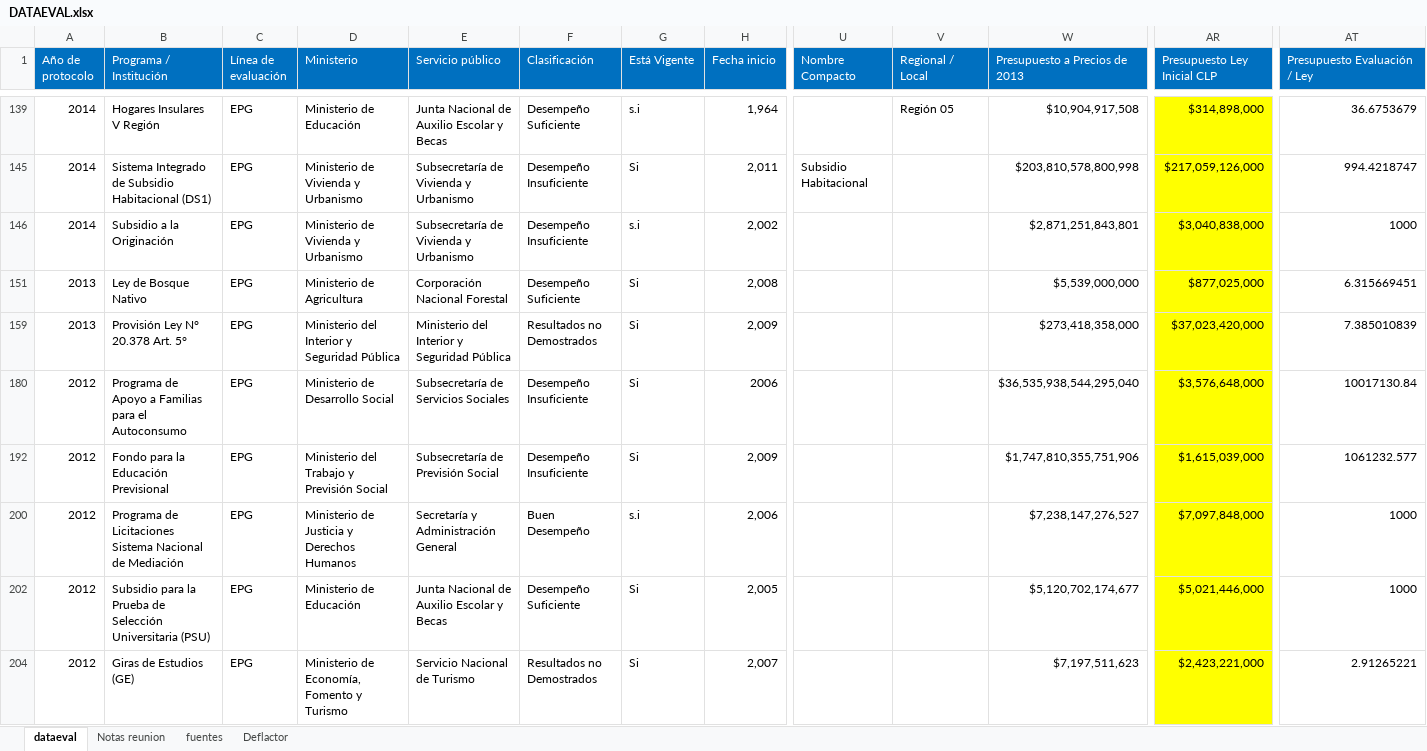
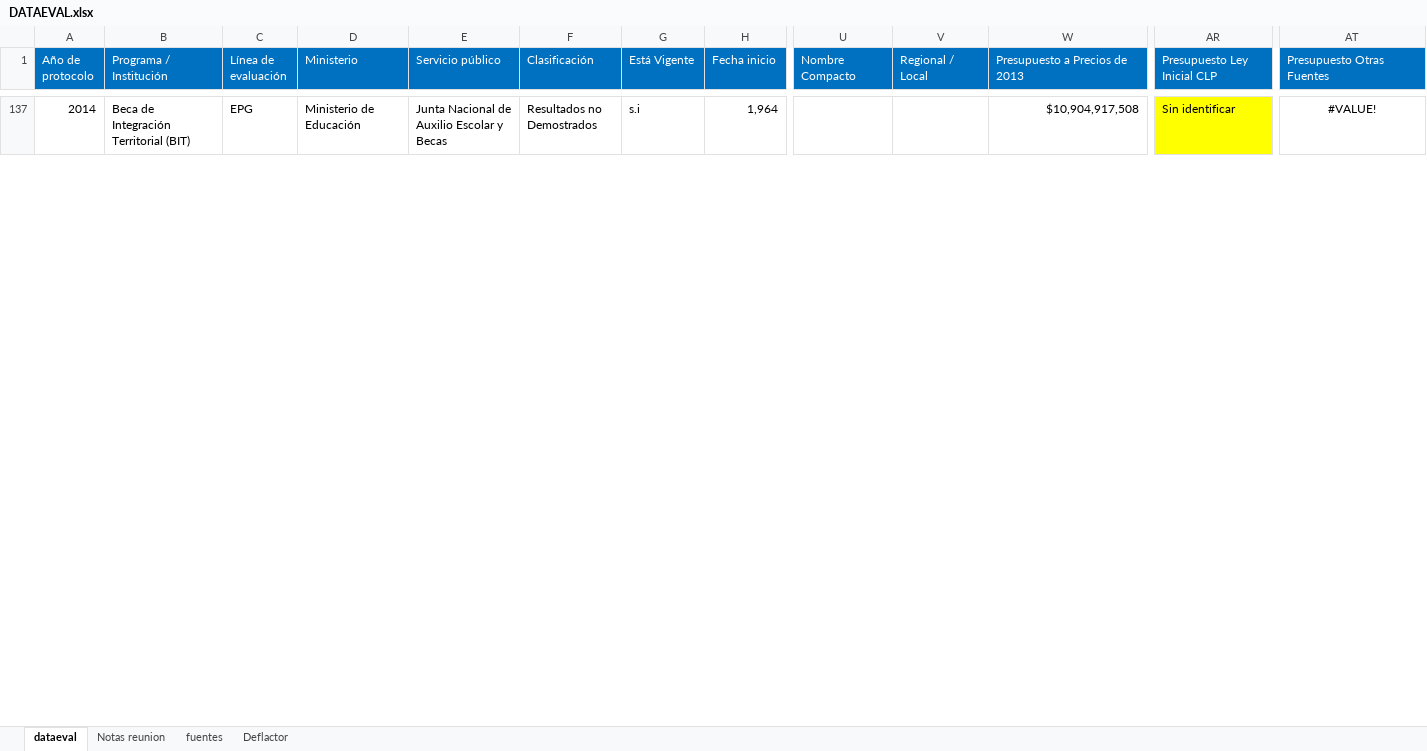
Before and after one commit to Sud-Austral/DATA-EVAL, an Excel workbook: DATAEVAL.xlsx, sheet dataeval, drawn as a sheet; only a part is shown, gaps mark what is left out; values as stored, in another font and other column widths than the file's, no borders; removed rows and columns are numbered as before the commit, all else as after; rows hold the shown columns only; the diff covers the shown part only; the diff names each change by its address in the sheet, - before the commit and + after, or states it on an @@ line.

Commit message:
Update DATAEVAL.xlsx

```diff
--- a/DATAEVAL.xlsx (sheet dataeval)
+++ b/DATAEVAL.xlsx (sheet dataeval)
-AT1: Presupuesto Evaluación / Ley
+AT1: Presupuesto Otras Fuentes
-B137 (Programa / Institución): Hogares Insulares V Región
+B137 (Programa / Institución): Beca de Integración Territorial (BIT)
-F137 (Clasificación): Desempeño Suficiente
+F137 (Clasificación): Resultados no Demostrados
-V137 (Regional / Local): Región 05
+V137 (Regional / Local): (empty)
-AR137 (Presupuesto Ley Inicial CLP): $314,898,000
+AR137 (Presupuesto Ley Inicial CLP): Sin identificar
-AT137 (Presupuesto Otras Fuentes): 36.6753679
+AT137 (Presupuesto Otras Fuentes): #VALUE!
-AT137 alignment: right
+AT137 alignment: center
@@ row 145 hidden: 2014 | Sistema Integrado de Subsidio Habitacional (DS1) | EPG | Ministerio de Vivienda y Urbanismo | Subsecretaría de Vivienda y Urbanismo | Desempeño Insuficiente | Si | 2,011 | Subsidio Habitacional |  | $203,810,578,800,998 | $217,059,126,000 | 994.4218747 @@
@@ row 146 hidden: 2014 | Subsidio a la Originación | EPG | Ministerio de Vivienda y Urbanismo | Subsecretaría de Vivienda y Urbanismo | Desempeño Insuficiente | s.i | 2,002 |  |  | $2,871,251,843,801 | $3,040,838,000 | 1000 @@
@@ row 151 hidden: 2013 | Ley de Bosque Nativo | EPG | Ministerio de Agricultura | Corporación Nacional Forestal | Desempeño Suficiente | Si | 2,008 |  |  | $5,539,000,000 | $877,025,000 | 6.315669451 @@
@@ row 159 hidden: 2013 | Provisión Ley N° 20.378 Art. 5° | EPG | Ministerio del Interior y Seguridad Pública | Ministerio del Interior y Seguridad Pública | Resultados no Demostrados | Si | 2,009 |  |  | $273,418,358,000 | $37,023,420,000 | 7.385010839 @@
@@ row 180 hidden: 2012 | Programa de Apoyo a Familias para el Autoconsumo | EPG | Ministerio de Desarrollo Social | Subsecretaría de Servicios Sociales | Desempeño Insuficiente | Si | 2006 |  |  | $36,535,938,544,295,040 | $3,576,648,000 | 10017130.84 @@
@@ row 192 hidden: 2012 | Fondo para la Educación Previsional | EPG | Ministerio del Trabajo y Previsión Social | Subsecretaría de Previsión Social | Desempeño Insuficiente | Si | 2,009 |  |  | $1,747,810,355,751,906 | $1,615,039,000 | 1061232.577 @@
@@ row 200 hidden: 2012 | Programa de Licitaciones Sistema Nacional de Mediación | EPG | Ministerio de Justicia y Derechos Humanos | Secretaría y Administración General | Buen Desempeño | s.i | 2,006 |  |  | $7,238,147,276,527 | $7,097,848,000 | 1000 @@
@@ row 202 hidden: 2012 | Subsidio para la Prueba de Selección Universitaria (PSU) | EPG | Ministerio de Educación | Junta Nacional de Auxilio Escolar y Becas | Desempeño Suficiente | Si | 2,005 |  |  | $5,120,702,174,677 | $5,021,446,000 | 1000 @@
@@ row 204 hidden: 2012 | Giras de Estudios (GE) | EPG | Ministerio de Economía, Fomento y Turismo | Servicio Nacional de Turismo | Resultados no Demostrados | Si | 2,007 |  |  | $7,197,511,623 | $2,423,221,000 | 2.91265221 @@
```
Also changed, not shown: 1 added row and 81 hidden or unhidden rows elsewhere in this sheet, sheet Notas reunion, formulas that keep their value, hidden cells.
